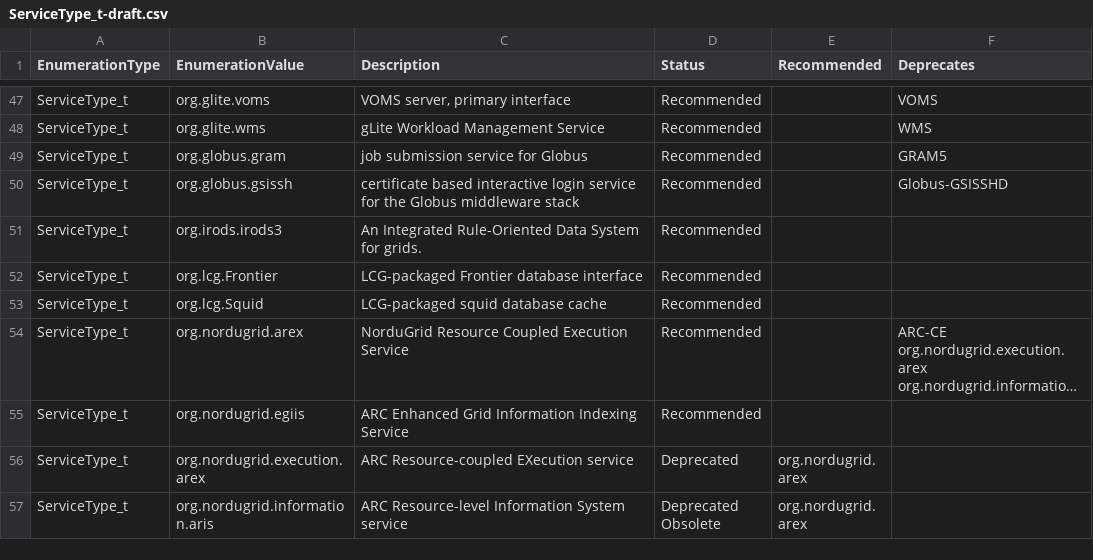
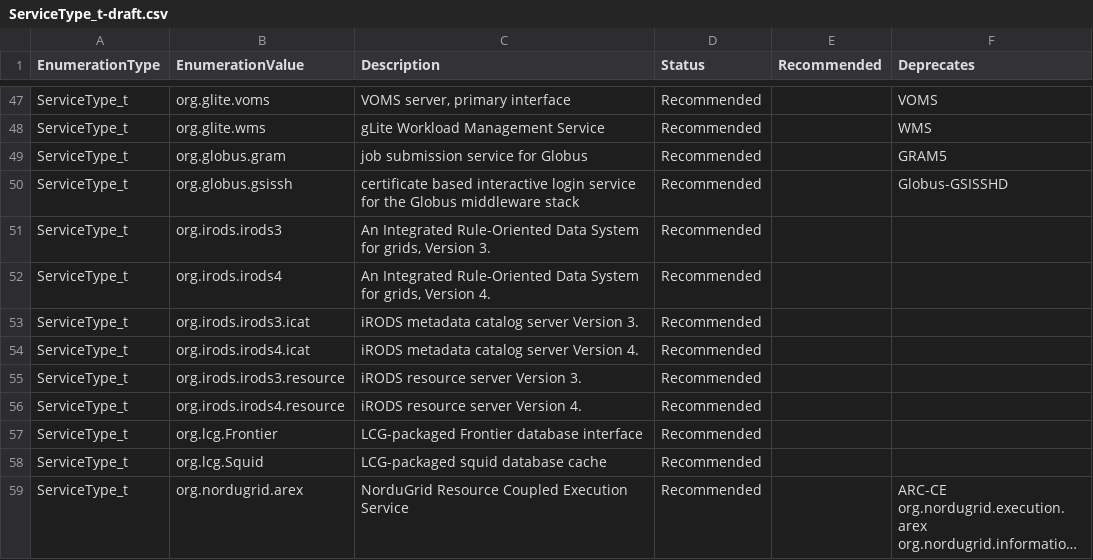
Before and after one commit to RoseECooper/Enumerations, a CSV file: ServiceType_t-draft.csv, drawn as a sheet; only a part is shown, gaps mark what is left out; the shorter side is filled out with more unchanged rows; long unchanged cells end in …; the diff names each change by its address in the sheet, - before the commit and + after, or states it on an @@ line.

Commit message:
Add new irods service types for v3 and v4 (icat and resource server)

```diff
--- a/ServiceType_t-draft.csv
+++ b/ServiceType_t-draft.csv
-C51 (Description): …System for grids.
+C51 (Description): …System for grids, Version 3.
+row 52: ServiceType_t | org.irods.irods4 | An Integrated Rule-Oriented Data System for grids, Version 4. | Recommended
+row 53: ServiceType_t | org.irods.irods3.icat | iRODS metadata catalog server Version 3. | Recommended
+row 54: ServiceType_t | org.irods.irods4.icat | iRODS metadata catalog server Version 4. | Recommended
+row 55: ServiceType_t | org.irods.irods3.resource | iRODS resource server Version 3. | Recommended
+row 56: ServiceType_t | org.irods.irods4.resource | iRODS resource server Version 4. | Recommended
```
Also changed, not shown: ServiceType_t.csv.
